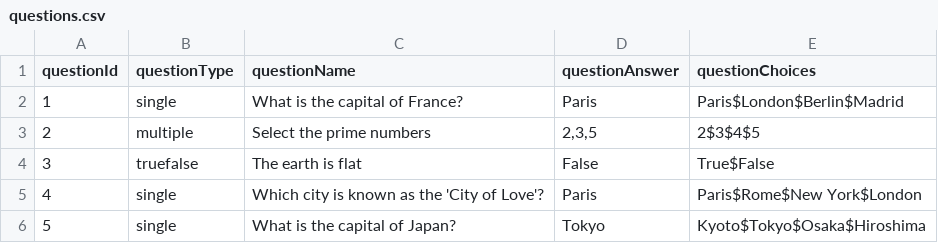
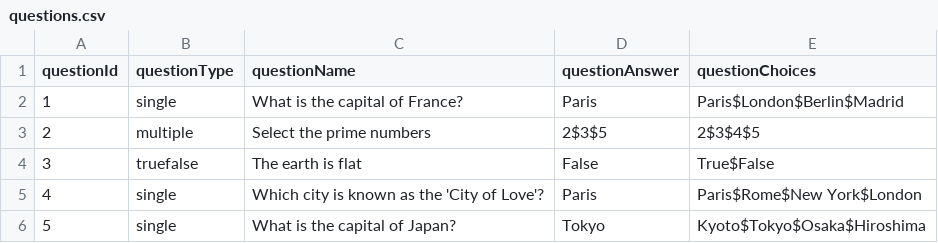
Before and after one commit to Tabbleman/oesm, a CSV file: frontend/oesm/data/questions.csv, drawn as a sheet; only a part is shown.

```diff
--- a/frontend/oesm/data/questions.csv
+++ b/frontend/oesm/data/questions.csv
@@ -2,3 +2,3 @@ questionId,questionType,questionName,questionAnswer,questionChoices
 1,single,What is the capital of France?,Paris,Paris$London$Berlin$Madrid
-2,multiple,Select the prime numbers,"2,3,5",2$3$4$5
+2,multiple,Select the prime numbers,"2$3$5",2$3$4$5
 3,truefalse,The earth is flat,False,True$False
```
Also changed, not shown: 21 other files.
